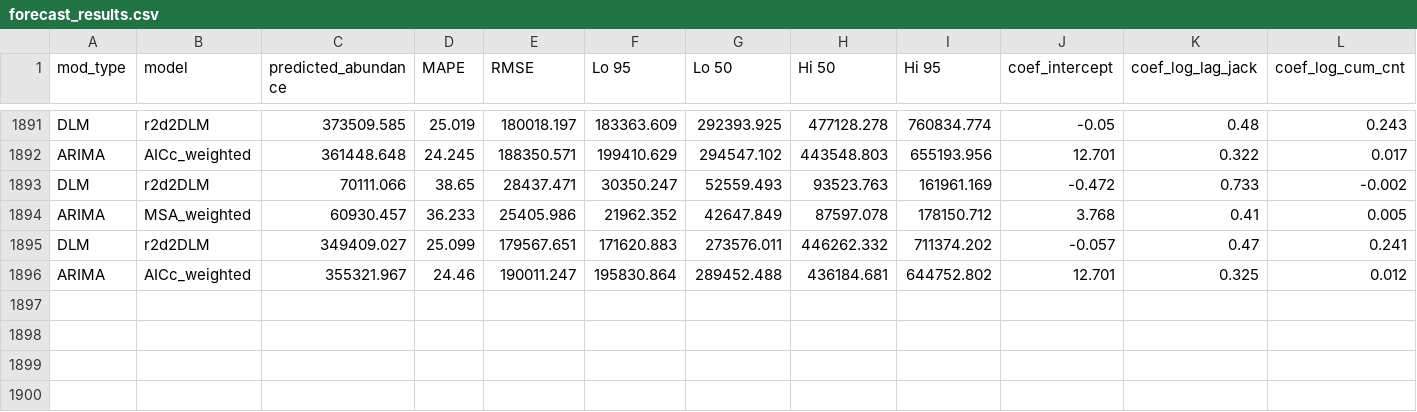
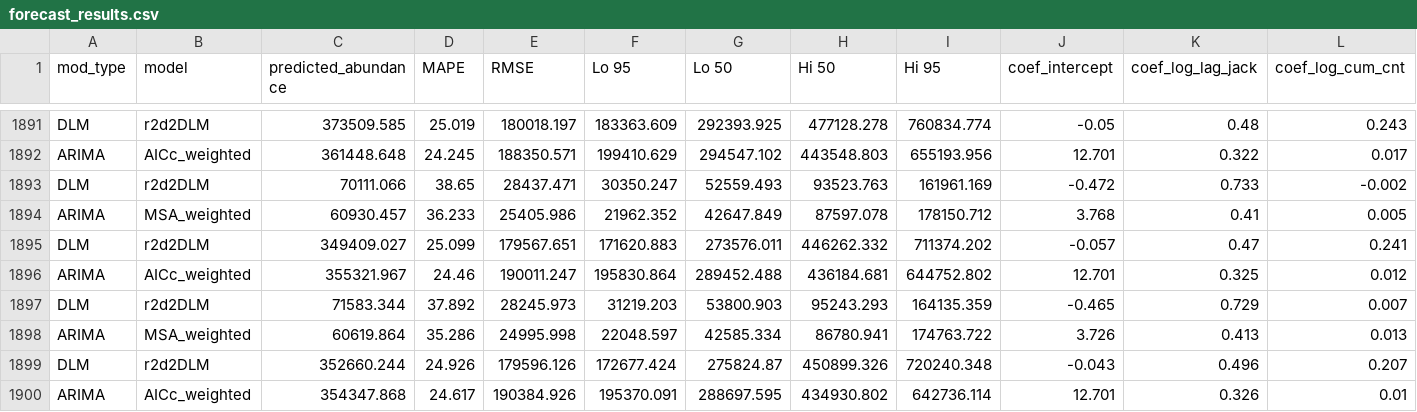
Before and after one commit to wdfw-fp/Inseasonfor, a CSV file: inst/data-cache/forecast_results.csv, drawn as a sheet; only a part is shown, gaps mark what is left out; rows hold the shown columns only; the diff names each change by its address in the sheet, - before the commit and + after, or states it on an @@ line.

Commit message:
Update CSV files

```diff
--- a/inst/data-cache/forecast_results.csv
+++ b/inst/data-cache/forecast_results.csv
+row 1897: DLM | r2d2DLM | 71583.344 | 37.892 | 28245.973 | 31219.203 | 53800.903 | 95243.293 | 164135.359 | -0.465 | 0.729 | 0.007
+row 1898: ARIMA | MSA_weighted | 60619.864 | 35.286 | 24995.998 | 22048.597 | 42585.334 | 86780.941 | 174763.722 | 3.726 | 0.413 | 0.013
+row 1899: DLM | r2d2DLM | 352660.244 | 24.926 | 179596.126 | 172677.424 | 275824.87 | 450899.326 | 720240.348 | -0.043 | 0.496 | 0.207
+row 1900: ARIMA | AICc_weighted | 354347.868 | 24.617 | 190384.926 | 195370.091 | 288697.595 | 434930.802 | 642736.114 | 12.701 | 0.326 | 0.01
```
